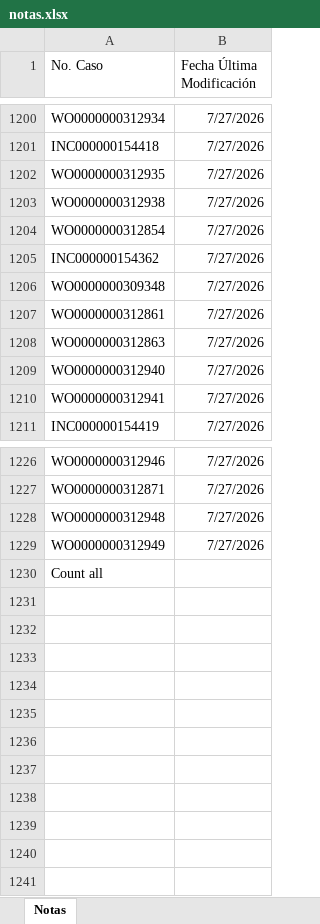
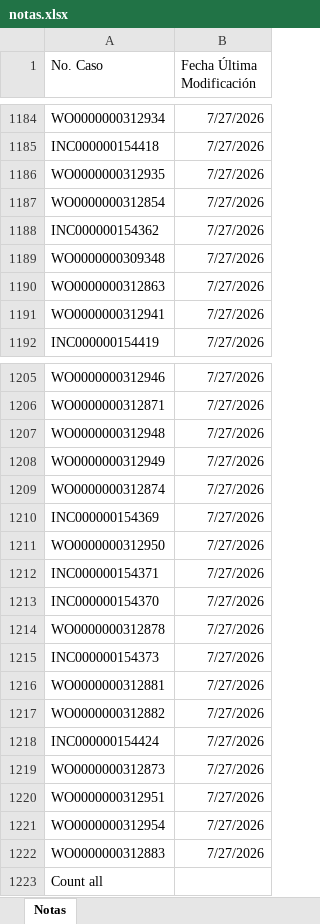
Before and after one commit to gersoncs/SPT, an Excel workbook: notas.xlsx, sheet Notas, drawn as a sheet; only a part is shown, gaps mark what is left out; values as stored, in another font and other column widths than the file's, no borders; removed rows and columns are numbered as before the commit, all else as after; the diff covers the shown part only; the diff names each change by its address in the sheet, - before the commit and + after, or states it on an @@ line.

```diff
--- a/notas.xlsx (sheet Notas)
+++ b/notas.xlsx (sheet Notas)
-row 1203: WO0000000312938 | 7/27/2026
-row 1207: WO0000000312861 | 7/27/2026
-row 1209: WO0000000312940 | 7/27/2026
+row 1209: WO0000000312874 | 7/27/2026
+row 1210: INC000000154369 | 7/27/2026
+row 1211: WO0000000312950 | 7/27/2026
+row 1212: INC000000154371 | 7/27/2026
+row 1213: INC000000154370 | 7/27/2026
+row 1214: WO0000000312878 | 7/27/2026
+row 1215: INC000000154373 | 7/27/2026
+row 1216: WO0000000312881 | 7/27/2026
+row 1217: WO0000000312882 | 7/27/2026
+row 1218: INC000000154424 | 7/27/2026
+row 1219: WO0000000312873 | 7/27/2026
+row 1220: WO0000000312951 | 7/27/2026
+row 1221: WO0000000312954 | 7/27/2026
+row 1222: WO0000000312883 | 7/27/2026
```
Also changed, not shown: 1 added row, 19 removed rows, 2 moved rows and 9 edited cells elsewhere in this sheet, datos.xlsx.
